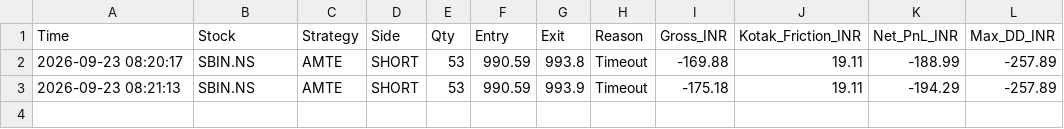
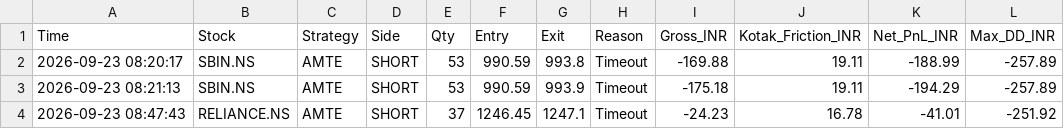
Before and after one commit to harnepal-hub/amte-indian-terminal, a CSV file: indian_amte_ledger.csv, drawn as a sheet.

Commit message:
Auto-log AMTE trade RELIANCE.NS at 2026-09-23 08:47:43

```diff
--- a/indian_amte_ledger.csv
+++ b/indian_amte_ledger.csv
@@ -3 +3,2 @@ Time,Stock,Strategy,Side,Qty,Entry,Exit,Reason,Gross_INR,Kotak_Friction_INR,Net_
 2026-09-23 08:21:13,SBIN.NS,AMTE,SHORT,53,990.59,993.9,Timeout,-175.18,19.11,-194.29,-257.89
+2026-09-23 08:47:43,RELIANCE.NS,AMTE,SHORT,37,1246.45,1247.1,Timeout,-24.23,16.78,-41.01,-251.92
```
